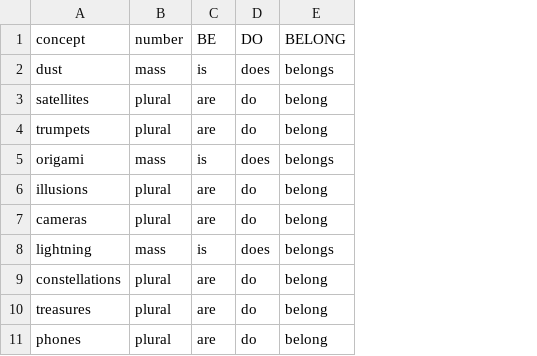
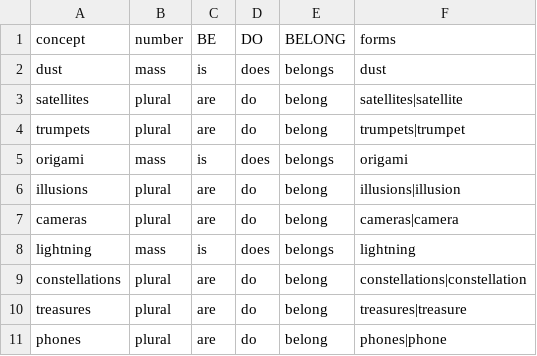
Before and after one commit to robyn-mats/hack-internal-representation-control, a CSV file: irc/concepts.csv, drawn as a sheet; only a part is shown; the diff names each change by its address in the sheet, - before the commit and + after, or states it on an @@ line.

```diff
--- a/irc/concepts.csv
+++ b/irc/concepts.csv
+column F (forms), rows 2-11: dust | satellites|satellite | trumpets|trumpet | origami | illusions|illusion | cameras|camera | lightning | constellations|constellation | treasures|treasure | phones|phone
```
Also changed, not shown: 1 other file.
